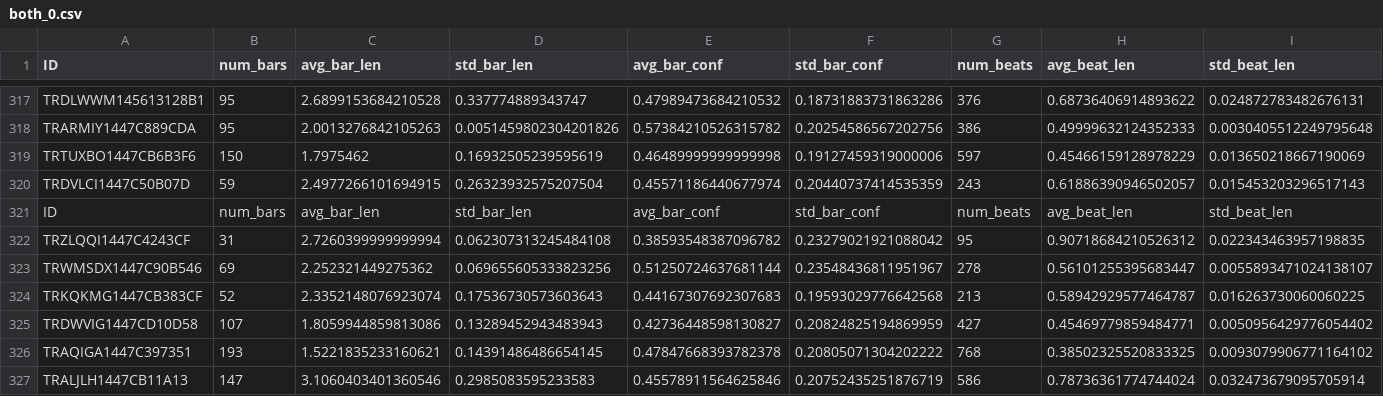
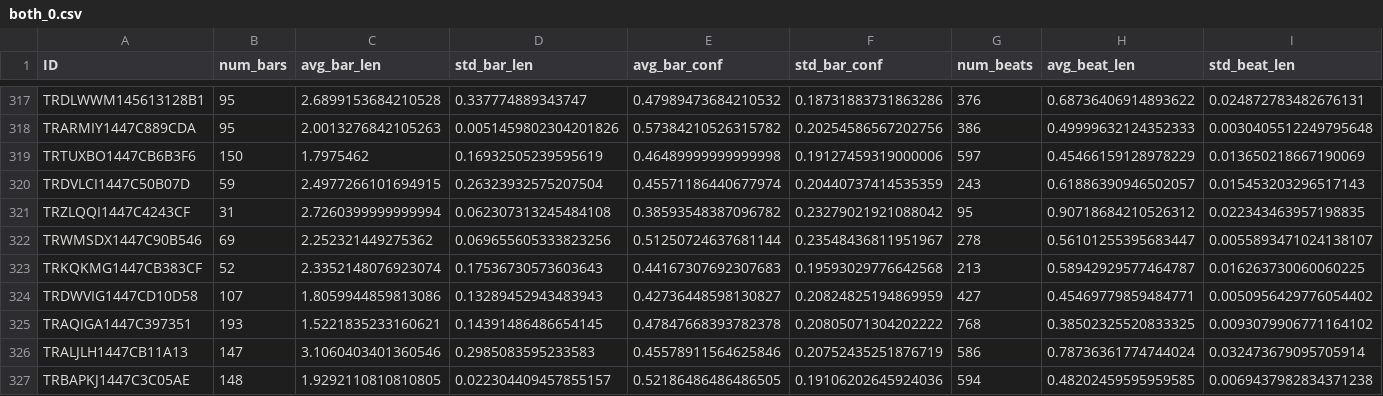
Before and after one commit to mhems/decision_tree, a CSV file: salami_data/prune_validation/both_0.csv, drawn as a sheet; only a part is shown, gaps mark what is left out; the shorter side is filled out with more unchanged rows; rows hold the shown columns only; the diff names each change by its address in the sheet, - before the commit and + after, or states it on an @@ line.

```diff
--- a/salami_data/prune_validation/both_0.csv
+++ b/salami_data/prune_validation/both_0.csv
-row 321: ID | num_bars | avg_bar_len | std_bar_len | avg_bar_conf | std_bar_conf | num_beats | avg_beat_len | std_beat_len
```
Also changed, not shown: salami_data/prune_validation/both_1.csv, salami_data/prune_validation/both_2.csv, 7 other files.
